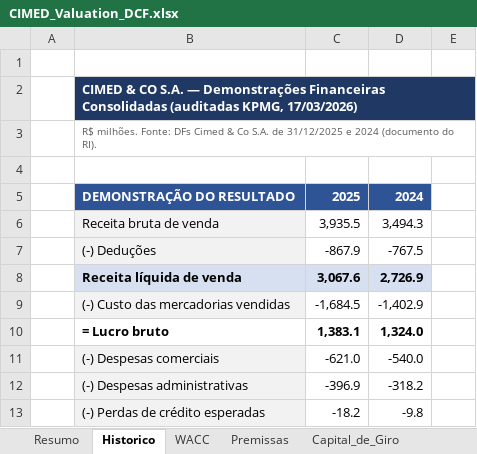
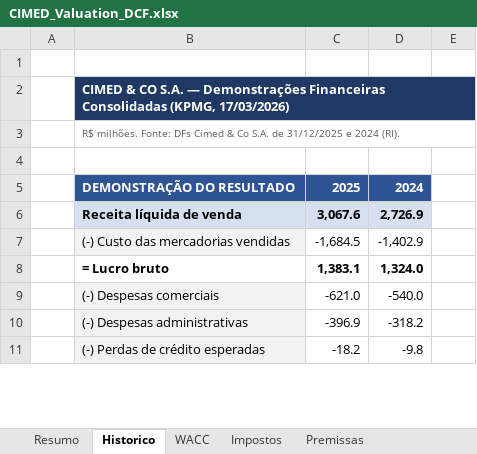
Before and after one commit to julia-continentino/bolao, an Excel workbook: CIMED_Valuation_DCF.xlsx, sheet Historico, drawn as a sheet; only a part is shown; values as stored, in another font and other column widths than the file's, no borders; formulas without a stored value are shown as written; removed rows and columns are numbered as before the commit, all else as after; the diff covers the shown part only; the diff names each change by its address in the sheet, - before the commit and + after, or states it on an @@ line.

```diff
--- a/CIMED_Valuation_DCF.xlsx (sheet Historico)
+++ b/CIMED_Valuation_DCF.xlsx (sheet Historico)
+sheet tab: Impostos
-B2: …Financeiras Consolidadas (auditadas KPMG, 17/03/2026)
+B2: …Financeiras Consolidadas (KPMG, 17/03/2026)
-B3: …e 2024 (documento do RI).
+B3: …e 2024 (RI).
-row 6:  | Receita bruta de venda | 3,935.5 | 3,494.3
-row 7:  | (-) Deduções | -867.9 | -767.5
```
Also changed, not shown: 2 added rows, 8 removed rows and 9 edited cells elsewhere in this sheet, sheet Capital_de_Giro, sheet WACC, sheet DCF, sheet Resumo, sheet Projecoes, sheet Premissas, formulas that keep their value.
